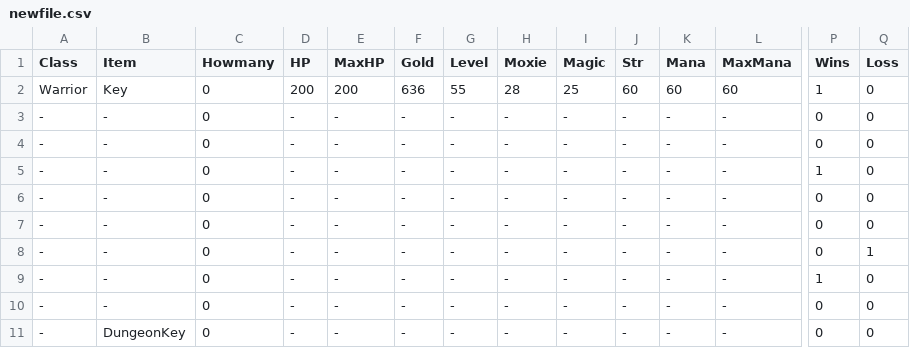
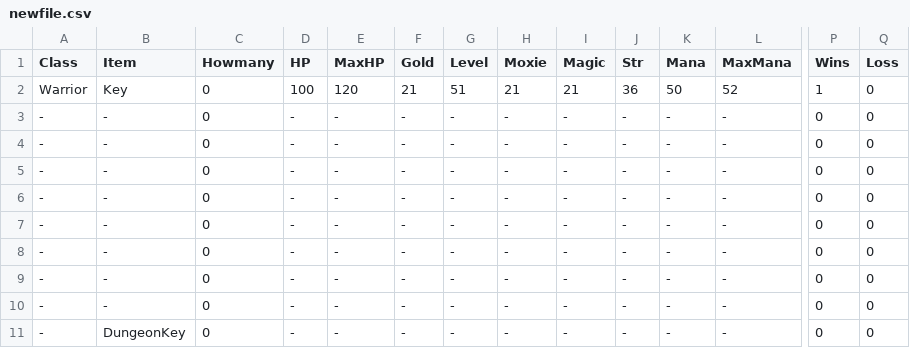
Before and after one commit to SreedeviRajavelu/textadventuregame, a CSV file: newfile.csv, drawn as a sheet; only a part is shown, gaps mark what is left out; the diff names each change by its address in the sheet, - before the commit and + after, or states it on an @@ line.

```diff
--- a/newfile.csv
+++ b/newfile.csv
-D2 (HP): 200
+D2 (HP): 100
-E2 (MaxHP): 200
+E2 (MaxHP): 120
-F2 (Gold): 636
+F2 (Gold): 21
-G2 (Level): 55
+G2 (Level): 51
-H2 (Moxie): 28
+H2 (Moxie): 21
-I2 (Magic): 25
+I2 (Magic): 21
-J2 (Str): 60
+J2 (Str): 36
-K2 (Mana): 60
+K2 (Mana): 50
-L2 (MaxMana): 60
+L2 (MaxMana): 52
-P5 (Wins): 1
+P5 (Wins): 0
-Q8 (Loss): 1
+Q8 (Loss): 0
-P9 (Wins): 1
+P9 (Wins): 0
```
Also changed, not shown: 4 other files.
